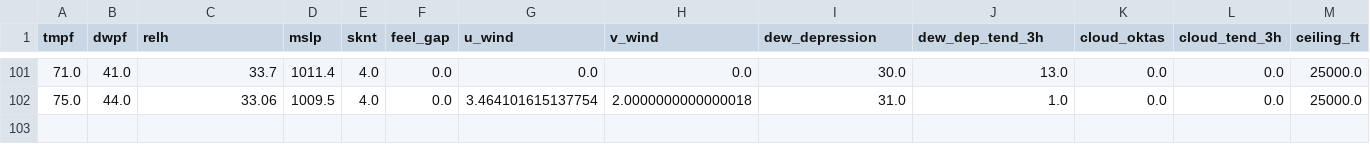
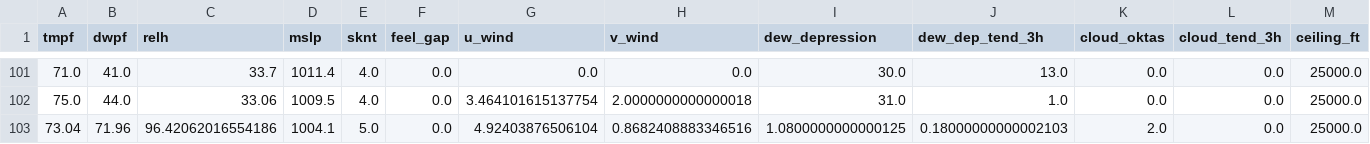
Before and after one commit to Fale-Jnoa/NYC-Temp-Engine, a CSV file: nowcast_log.csv, drawn as a sheet; only a part is shown, gaps mark what is left out; rows hold the shown columns only; the diff names each change by its address in the sheet, - before the commit and + after, or states it on an @@ line.

```diff
--- a/nowcast_log.csv
+++ b/nowcast_log.csv
+row 103: 73.04 | 71.96 | 96.42062016554186 | 1004.1 | 5.0 | 0.0 | 4.92403876506104 | 0.8682408883346516 | 1.0800000000000125 | 0.18000000000002103 | 2.0 | 0.0 | 25000.0
```
Also changed, not shown: 1 other file.
